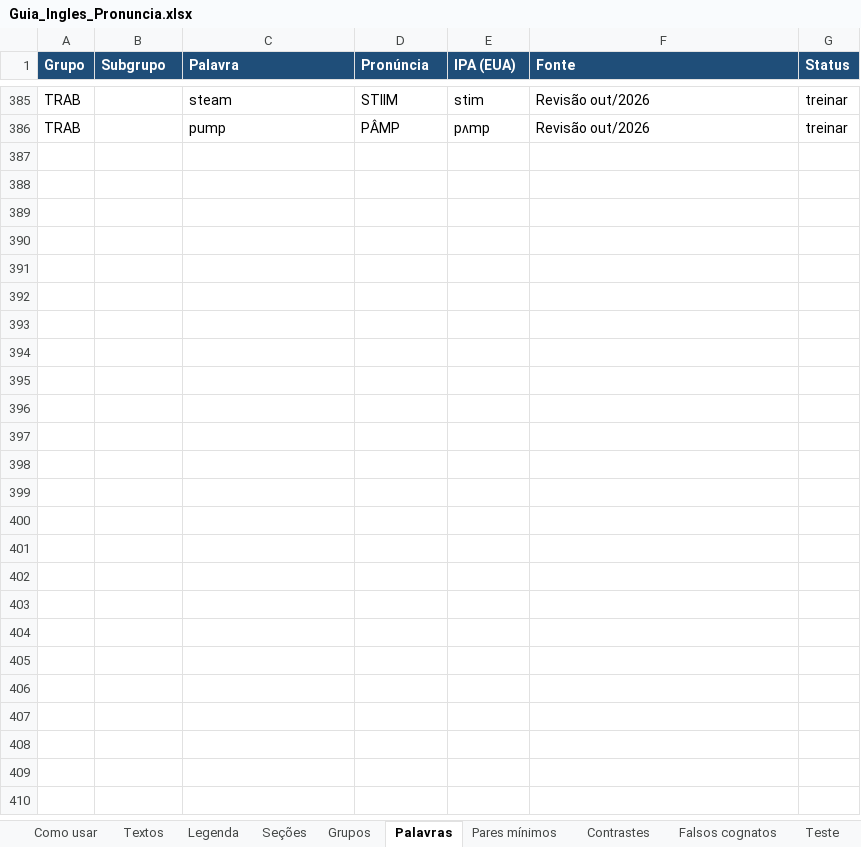
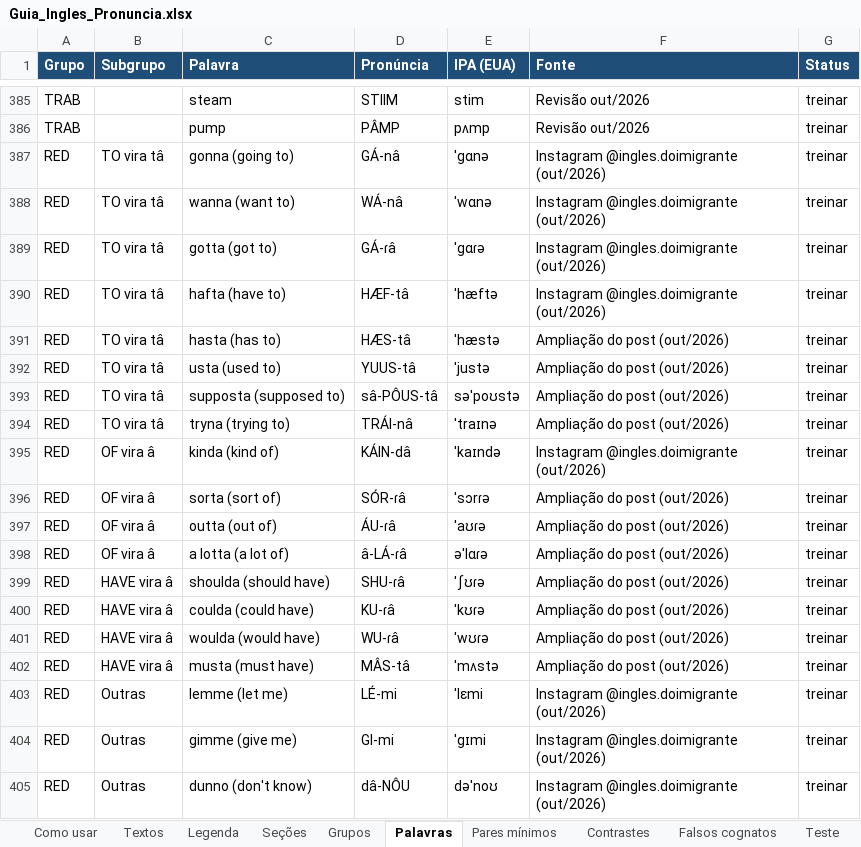
Before and after one commit to diegopinheiro0/ingles, an Excel workbook: Guia_Ingles_Pronuncia.xlsx, sheet Palavras, drawn as a sheet; only a part is shown, gaps mark what is left out; values as stored, in another font and other column widths than the file's, no borders; the diff covers the shown part only; the diff names each change by its address in the sheet, - before the commit and + after, or states it on an @@ line.

```diff
--- a/Guia_Ingles_Pronuncia.xlsx (sheet Palavras)
+++ b/Guia_Ingles_Pronuncia.xlsx (sheet Palavras)
+row 387: RED | TO vira tâ | gonna (going to) | GÁ-nâ | ˈɡɑnə | Instagram @ingles.doimigrante (out/2026) | treinar
+row 388: RED | TO vira tâ | wanna (want to) | WÁ-nâ | ˈwɑnə | Instagram @ingles.doimigrante (out/2026) | treinar
+row 389: RED | TO vira tâ | gotta (got to) | GÁ-ɾâ | ˈɡɑɾə | Instagram @ingles.doimigrante (out/2026) | treinar
+row 390: RED | TO vira tâ | hafta (have to) | HÆF-tâ | ˈhæftə | Instagram @ingles.doimigrante (out/2026) | treinar
+row 391: RED | TO vira tâ | hasta (has to) | HÆS-tâ | ˈhæstə | Ampliação do post (out/2026) | treinar
+row 392: RED | TO vira tâ | usta (used to) | YUUS-tâ | ˈjustə | Ampliação do post (out/2026) | treinar
+row 393: RED | TO vira tâ | supposta (supposed to) | sâ-PÔUS-tâ | səˈpoʊstə | Ampliação do post (out/2026) | treinar
+row 394: RED | TO vira tâ | tryna (trying to) | TRÁI-nâ | ˈtraɪnə | Ampliação do post (out/2026) | treinar
+row 395: RED | OF vira â | kinda (kind of) | KÁIN-dâ | ˈkaɪndə | Instagram @ingles.doimigrante (out/2026) | treinar
+row 396: RED | OF vira â | sorta (sort of) | SÓR-ɾâ | ˈsɔrɾə | Ampliação do post (out/2026) | treinar
+row 397: RED | OF vira â | outta (out of) | ÁU-ɾâ | ˈaʊɾə | Ampliação do post (out/2026) | treinar
+row 398: RED | OF vira â | a lotta (a lot of) | â-LÁ-ɾâ | əˈlɑɾə | Ampliação do post (out/2026) | treinar
+row 399: RED | HAVE vira â | shoulda (should have) | SHU-ɾâ | ˈʃʊɾə | Ampliação do post (out/2026) | treinar
+row 400: RED | HAVE vira â | coulda (could have) | KU-ɾâ | ˈkʊɾə | Ampliação do post (out/2026) | treinar
+row 401: RED | HAVE vira â | woulda (would have) | WU-ɾâ | ˈwʊɾə | Ampliação do post (out/2026) | treinar
+row 402: RED | HAVE vira â | musta (must have) | MÂS-tâ | ˈmʌstə | Ampliação do post (out/2026) | treinar
+row 403: RED | Outras | lemme (let me) | LÉ-mi | ˈlɛmi | Instagram @ingles.doimigrante (out/2026) | treinar
+row 404: RED | Outras | gimme (give me) | GI-mi | ˈɡɪmi | Instagram @ingles.doimigrante (out/2026) | treinar
+row 405: RED | Outras | dunno (don't know) | dâ-NÔU | dəˈnoʊ | Instagram @ingles.doimigrante (out/2026) | treinar
```
Also changed, not shown: 64 added rows elsewhere in this sheet, sheet Grupos, sheet Pares mínimos, sheet Contrastes, sheet Seções, sheet Falsos cognatos, 2 other files.
